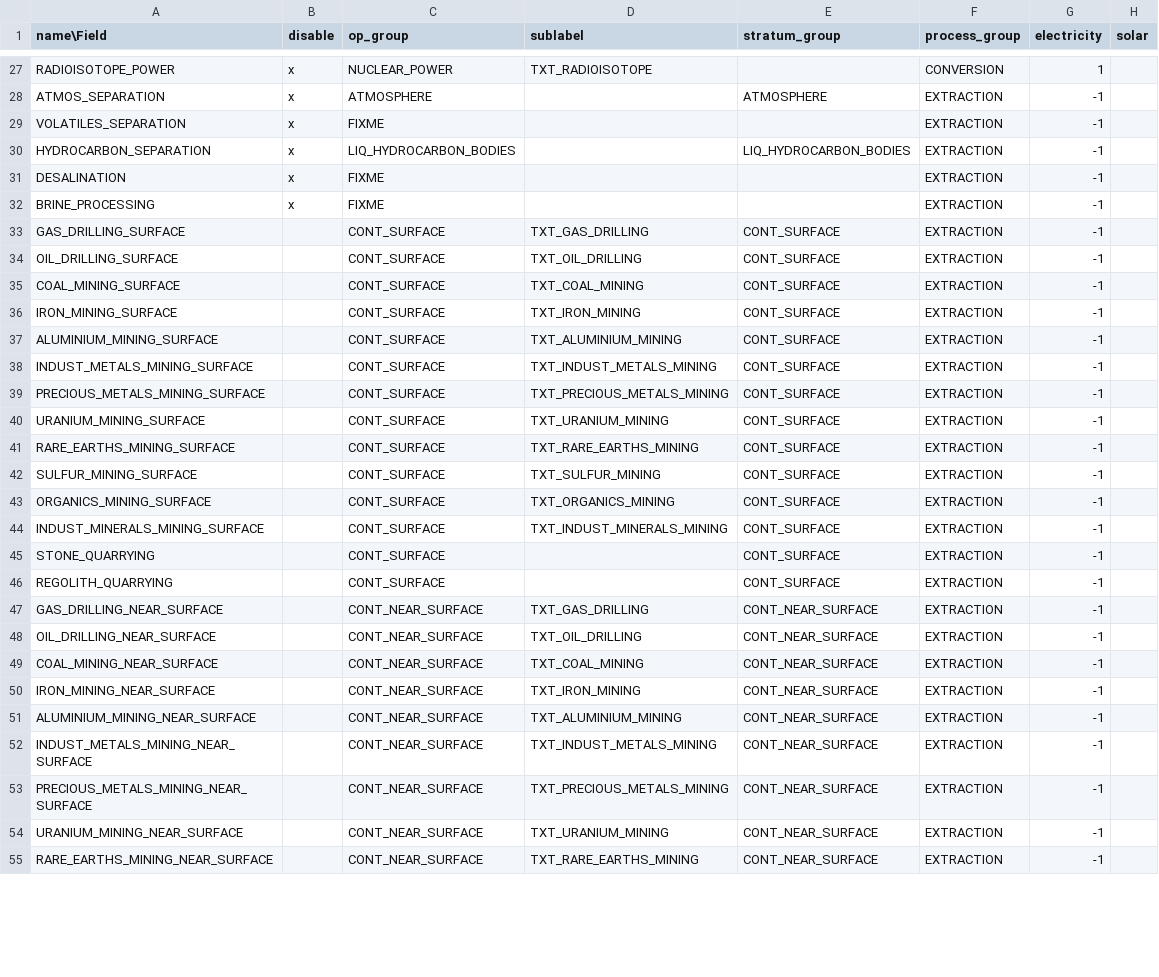
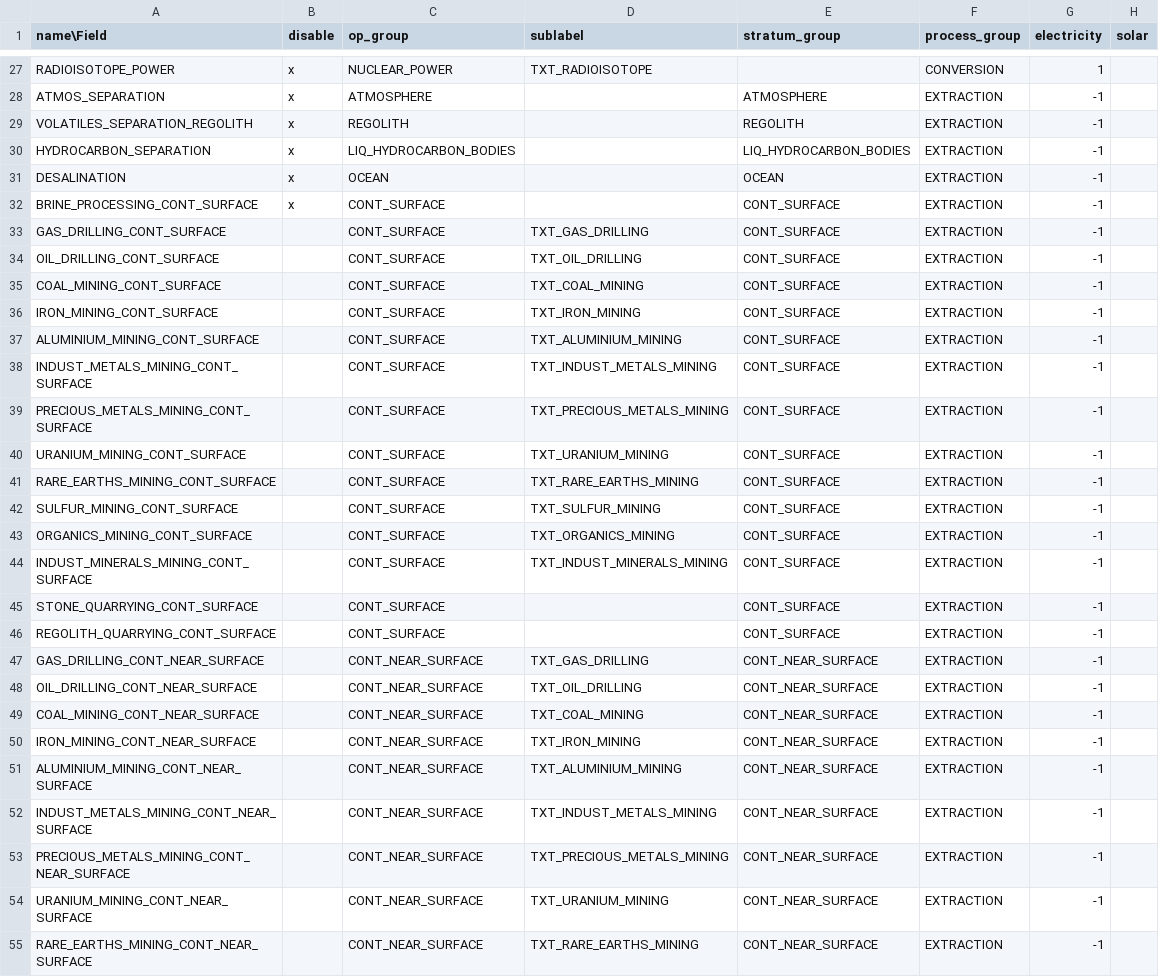
Before and after one commit to t2civ/astropolis_sdk, a TSV file: public/tables/operations.tsv, drawn as a sheet; only a part is shown, gaps mark what is left out; the diff covers the shown part only; the diff names each change by its address in the sheet, - before the commit and + after, or states it on an @@ line.

Commit message:
Sync tables to research

```diff
--- a/public/tables/operations.tsv
+++ b/public/tables/operations.tsv
-A29 (name\Field): VOLATILES_SEPARATION
+A29 (name\Field): VOLATILES_SEPARATION_REGOLITH
-C29 (op_group): FIXME
+C29 (op_group): REGOLITH
-E29 (stratum_group): (empty)
+E29 (stratum_group): REGOLITH
-C31 (op_group): FIXME
+C31 (op_group): OCEAN
-E31 (stratum_group): (empty)
+E31 (stratum_group): OCEAN
-A32 (name\Field): BRINE_PROCESSING
+A32 (name\Field): BRINE_PROCESSING_CONT_SURFACE
-C32 (op_group): FIXME
+C32 (op_group): CONT_SURFACE
-E32 (stratum_group): (empty)
+E32 (stratum_group): CONT_SURFACE
-A33 (name\Field): GAS_DRILLING_SURFACE
+A33 (name\Field): GAS_DRILLING_CONT_SURFACE
-A34 (name\Field): OIL_DRILLING_SURFACE
+A34 (name\Field): OIL_DRILLING_CONT_SURFACE
-A35 (name\Field): COAL_MINING_SURFACE
+A35 (name\Field): COAL_MINING_CONT_SURFACE
-A36 (name\Field): IRON_MINING_SURFACE
+A36 (name\Field): IRON_MINING_CONT_SURFACE
-A37 (name\Field): ALUMINIUM_MINING_SURFACE
+A37 (name\Field): ALUMINIUM_MINING_CONT_SURFACE
-A38 (name\Field): INDUST_METALS_MINING_SURFACE
+A38 (name\Field): INDUST_METALS_MINING_CONT_SURFACE
-A39 (name\Field): PRECIOUS_METALS_MINING_SURFACE
+A39 (name\Field): PRECIOUS_METALS_MINING_CONT_SURFACE
-A40 (name\Field): URANIUM_MINING_SURFACE
+A40 (name\Field): URANIUM_MINING_CONT_SURFACE
-A41 (name\Field): RARE_EARTHS_MINING_SURFACE
+A41 (name\Field): RARE_EARTHS_MINING_CONT_SURFACE
-A42 (name\Field): SULFUR_MINING_SURFACE
+A42 (name\Field): SULFUR_MINING_CONT_SURFACE
-A43 (name\Field): ORGANICS_MINING_SURFACE
+A43 (name\Field): ORGANICS_MINING_CONT_SURFACE
-A44 (name\Field): INDUST_MINERALS_MINING_SURFACE
+A44 (name\Field): INDUST_MINERALS_MINING_CONT_SURFACE
-A45 (name\Field): STONE_QUARRYING
+A45 (name\Field): STONE_QUARRYING_CONT_SURFACE
-A46 (name\Field): REGOLITH_QUARRYING
+A46 (name\Field): REGOLITH_QUARRYING_CONT_SURFACE
-A47 (name\Field): GAS_DRILLING_NEAR_SURFACE
+A47 (name\Field): GAS_DRILLING_CONT_NEAR_SURFACE
-A48 (name\Field): OIL_DRILLING_NEAR_SURFACE
+A48 (name\Field): OIL_DRILLING_CONT_NEAR_SURFACE
-A49 (name\Field): COAL_MINING_NEAR_SURFACE
+A49 (name\Field): COAL_MINING_CONT_NEAR_SURFACE
-A50 (name\Field): IRON_MINING_NEAR_SURFACE
+A50 (name\Field): IRON_MINING_CONT_NEAR_SURFACE
-A51 (name\Field): ALUMINIUM_MINING_NEAR_SURFACE
+A51 (name\Field): ALUMINIUM_MINING_CONT_NEAR_SURFACE
-A52 (name\Field): INDUST_METALS_MINING_NEAR_SURFACE
+A52 (name\Field): INDUST_METALS_MINING_CONT_NEAR_SURFACE
-A53 (name\Field): PRECIOUS_METALS_MINING_NEAR_SURFACE
+A53 (name\Field): PRECIOUS_METALS_MINING_CONT_NEAR_SURFACE
-A54 (name\Field): URANIUM_MINING_NEAR_SURFACE
+A54 (name\Field): URANIUM_MINING_CONT_NEAR_SURFACE
-A55 (name\Field): RARE_EARTHS_MINING_NEAR_SURFACE
+A55 (name\Field): RARE_EARTHS_MINING_CONT_NEAR_SURFACE
```
Also changed, not shown: 34 edited cells elsewhere in this file, public/tables/facilities_operations_extractions.tsv, public/tables/strata_resources.tsv.
